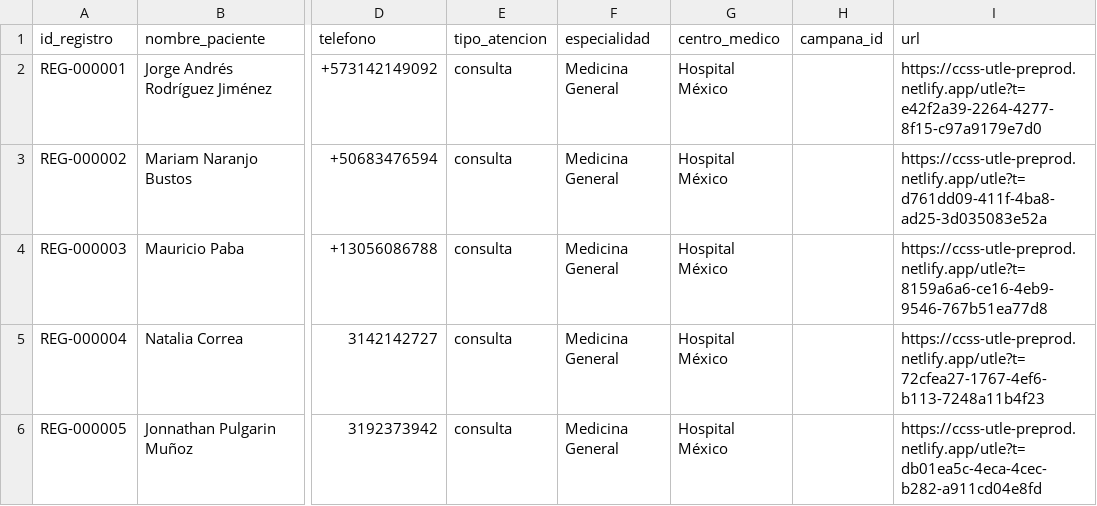
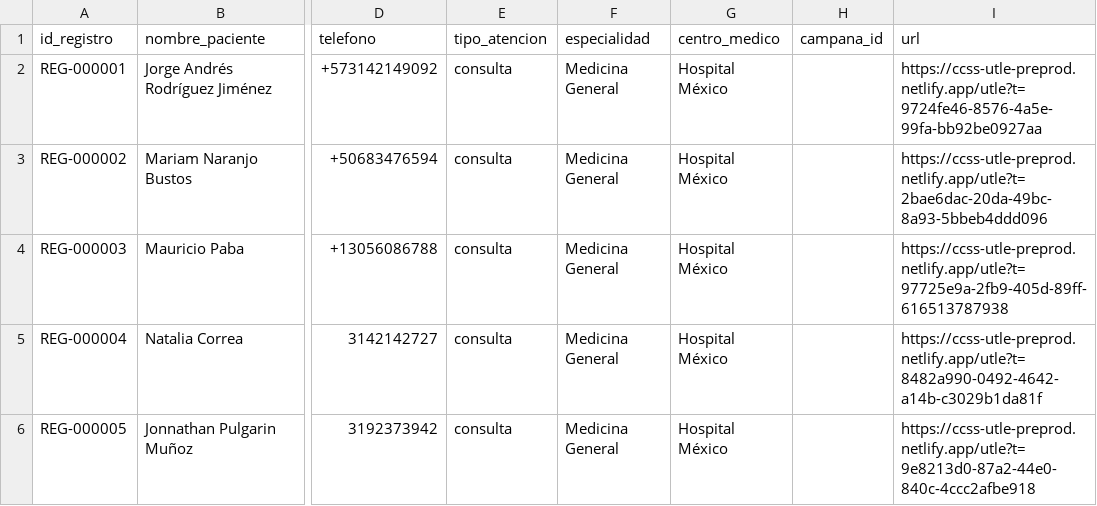
Before and after one commit to landrex90/ccss_utle, a CSV file: scripts/prueba_equipo_urls.csv, drawn as a sheet; only a part is shown, gaps mark what is left out; the diff names each change by its address in the sheet, - before the commit and + after, or states it on an @@ line.

```diff
--- a/scripts/prueba_equipo_urls.csv
+++ b/scripts/prueba_equipo_urls.csv
-I2 (url): https://ccss-utle-preprod.netlify.app/utle?t=e42f2a39-2264-4277-8f15-c97a9179e7d0
+I2 (url): https://ccss-utle-preprod.netlify.app/utle?t=9724fe46-8576-4a5e-99fa-bb92be0927aa
-I3 (url): https://ccss-utle-preprod.netlify.app/utle?t=d761dd09-411f-4ba8-ad25-3d035083e52a
+I3 (url): https://ccss-utle-preprod.netlify.app/utle?t=2bae6dac-20da-49bc-8a93-5bbeb4ddd096
-I4 (url): https://ccss-utle-preprod.netlify.app/utle?t=8159a6a6-ce16-4eb9-9546-767b51ea77d8
+I4 (url): https://ccss-utle-preprod.netlify.app/utle?t=97725e9a-2fb9-405d-89ff-616513787938
-I5 (url): https://ccss-utle-preprod.netlify.app/utle?t=72cfea27-1767-4ef6-b113-7248a11b4f23
+I5 (url): https://ccss-utle-preprod.netlify.app/utle?t=8482a990-0492-4642-a14b-c3029b1da81f
-I6 (url): https://ccss-utle-preprod.netlify.app/utle?t=db01ea5c-4eca-4cec-b282-a911cd04e8fd
+I6 (url): https://ccss-utle-preprod.netlify.app/utle?t=9e8213d0-87a2-44e0-840c-4ccc2afbe918
```
Also changed, not shown: 14 other files.
